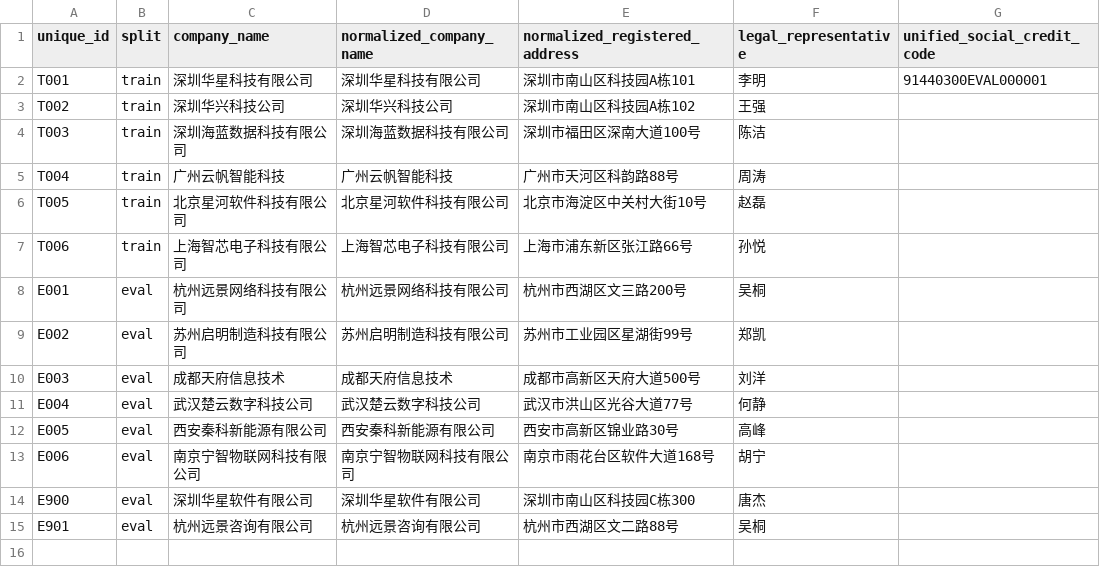
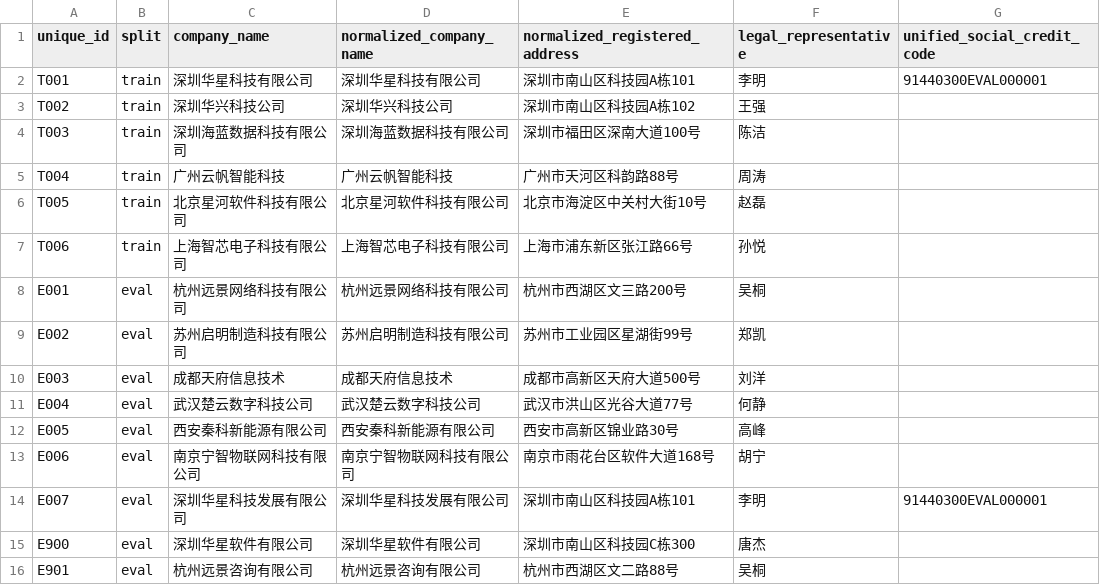
Before and after one commit to qq550723504/data-product-platform, a CSV file: examples/entity-resolution-evaluation/sources.csv, drawn as a sheet; the diff names each change by its address in the sheet, - before the commit and + after, or states it on an @@ line.

Commit message:
test: add strong-key evaluation case

```diff
--- a/examples/entity-resolution-evaluation/sources.csv
+++ b/examples/entity-resolution-evaluation/sources.csv
+row 14: E007 | eval | 深圳华星科技发展有限公司 | 深圳华星科技发展有限公司 | 深圳市南山区科技园A栋101 | 李明 | 91440300EVAL000001
```
